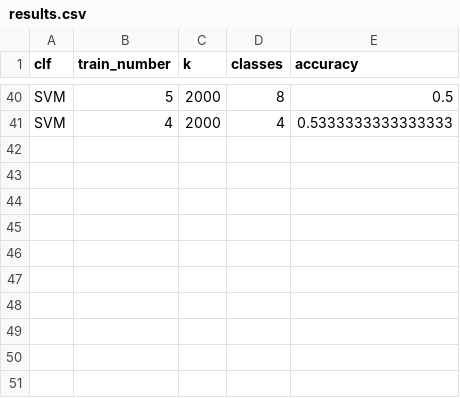
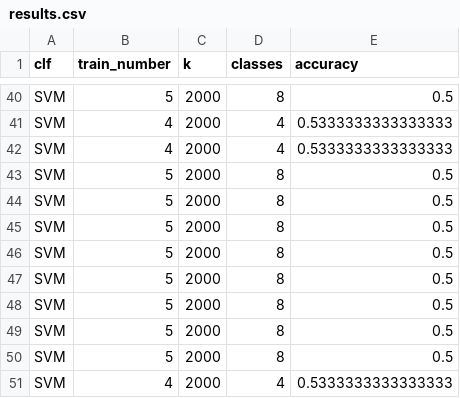
Before and after one commit to cedric-gormond/art-recognition, a CSV file: bovw/results/ACCURACY/results.csv, drawn as a sheet; only a part is shown, gaps mark what is left out.

```diff
--- a/bovw/results/ACCURACY/results.csv
+++ b/bovw/results/ACCURACY/results.csv
@@ -41 +41,11 @@ SVM,5,2000,8,0.5
 SVM,4,2000,4,0.5333333333333333
+SVM,4,2000,4,0.5333333333333333
+SVM,5,2000,8,0.5
+SVM,5,2000,8,0.5
+SVM,5,2000,8,0.5
+SVM,5,2000,8,0.5
+SVM,5,2000,8,0.5
+SVM,5,2000,8,0.5
+SVM,5,2000,8,0.5
+SVM,5,2000,8,0.5
+SVM,4,2000,4,0.5333333333333333
```
Also changed, not shown: 8 other files.
